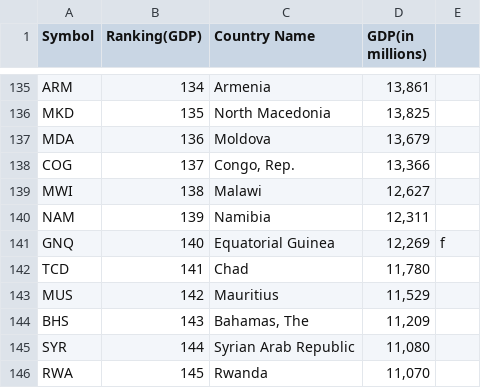
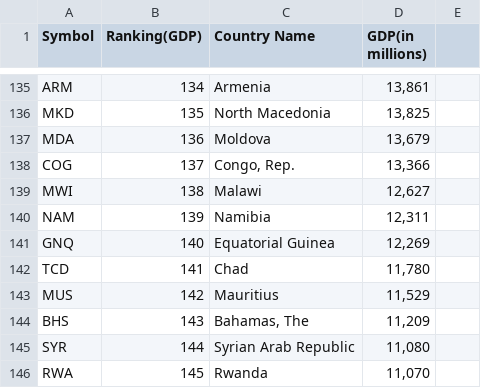
Before and after one commit to 1935-a11ly/files, a CSV file: GDP21.csv, drawn as a sheet; only a part is shown, gaps mark what is left out; the diff covers the shown part only.

```diff
--- a/GDP21.csv
+++ b/GDP21.csv
@@ -141 +141 @@ NAM,139,Namibia,"12,311",
-GNQ,140,Equatorial Guinea,"12,269",f
+GNQ,140,Equatorial Guinea,"12,269"
```
Also changed, not shown: 6 edited cells elsewhere in this file.
